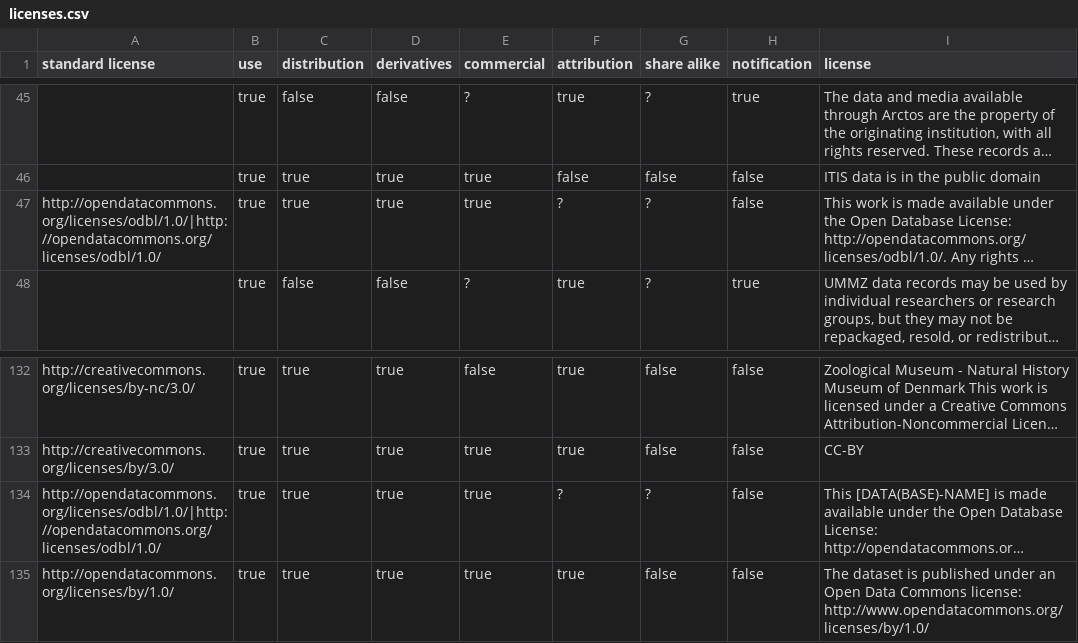
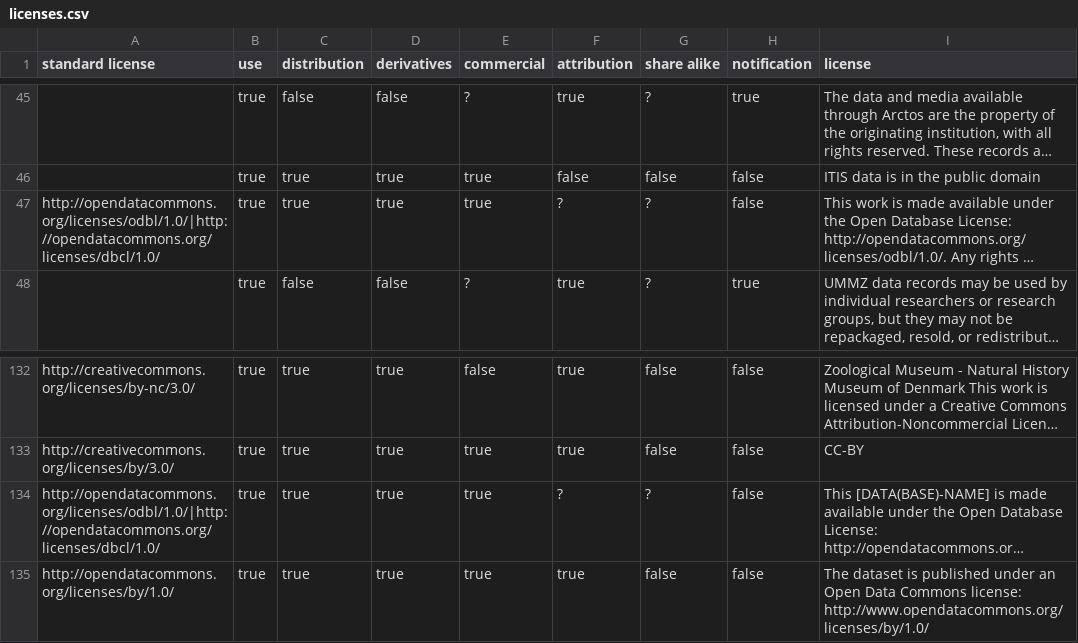
Before and after one commit to Datafable/gbif-data-licenses, a CSV file: data/licenses.csv, drawn as a sheet; only a part is shown, gaps mark what is left out; long unchanged cells end in …; the diff names each change by its address in the sheet, - before the commit and + after, or states it on an @@ line.

Commit message:
Correct typo in URL

```diff
--- a/data/licenses.csv
+++ b/data/licenses.csv
-A47 (standard license): http://opendatacommons.org/licenses/odbl/1.0/|http://opendatacommons.org/licenses/odbl/1.0/
+A47 (standard license): http://opendatacommons.org/licenses/odbl/1.0/|http://opendatacommons.org/licenses/dbcl/1.0/
-A134 (standard license): http://opendatacommons.org/licenses/odbl/1.0/|http://opendatacommons.org/licenses/odbl/1.0/
+A134 (standard license): http://opendatacommons.org/licenses/odbl/1.0/|http://opendatacommons.org/licenses/dbcl/1.0/
```
